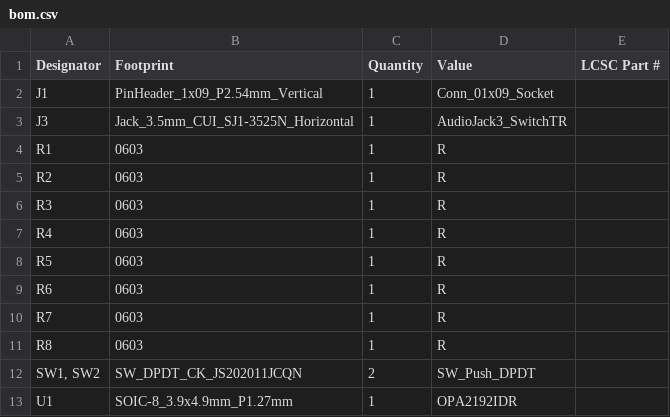
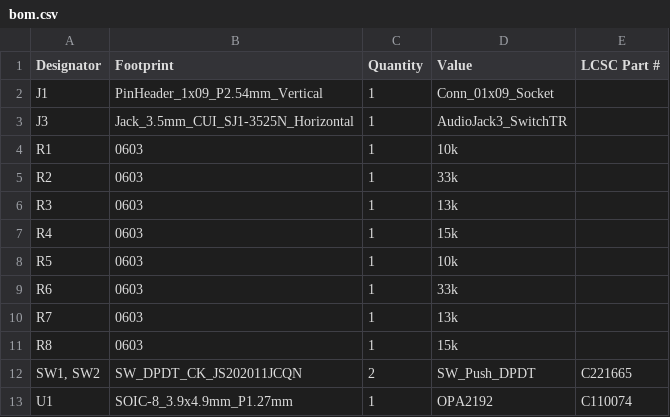
Before and after one commit to davedarko/VectorScopeMusicAddon, a CSV file: KiCad PCB files/production/bom.csv, drawn as a sheet.

Commit message:
added part values and render

```diff
--- a/KiCad PCB files/production/bom.csv
+++ b/KiCad PCB files/production/bom.csv
@@ -3,11 +3,11 @@ J1,PinHeader_1x09_P2.54mm_Vertical,1,Conn_01x09_Socket,
 J3,Jack_3.5mm_CUI_SJ1-3525N_Horizontal,1,AudioJack3_SwitchTR,
-R1,0603,1,R,
-R2,0603,1,R,
-R3,0603,1,R,
-R4,0603,1,R,
-R5,0603,1,R,
-R6,0603,1,R,
-R7,0603,1,R,
-R8,0603,1,R,
-"SW1, SW2",SW_DPDT_CK_JS202011JCQN,2,SW_Push_DPDT,
-U1,SOIC-8_3.9x4.9mm_P1.27mm,1,OPA2192IDR,
+R1,0603,1,10k,
+R2,0603,1,33k,
+R3,0603,1,13k,
+R4,0603,1,15k,
+R5,0603,1,10k,
+R6,0603,1,33k,
+R7,0603,1,13k,
+R8,0603,1,15k,
+"SW1, SW2",SW_DPDT_CK_JS202011JCQN,2,SW_Push_DPDT,C221665
+U1,SOIC-8_3.9x4.9mm_P1.27mm,1,OPA2192,C110074
```
Also changed, not shown: 4 other files.
